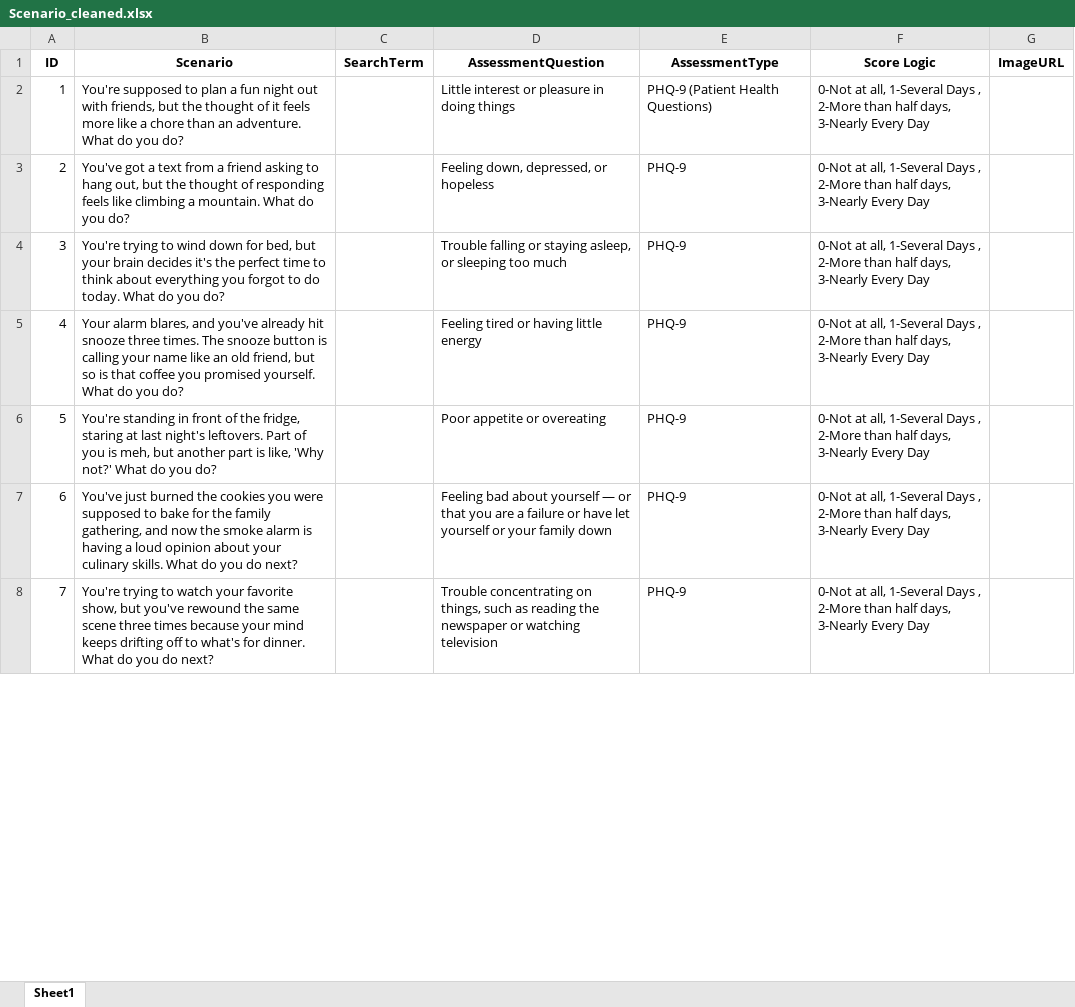
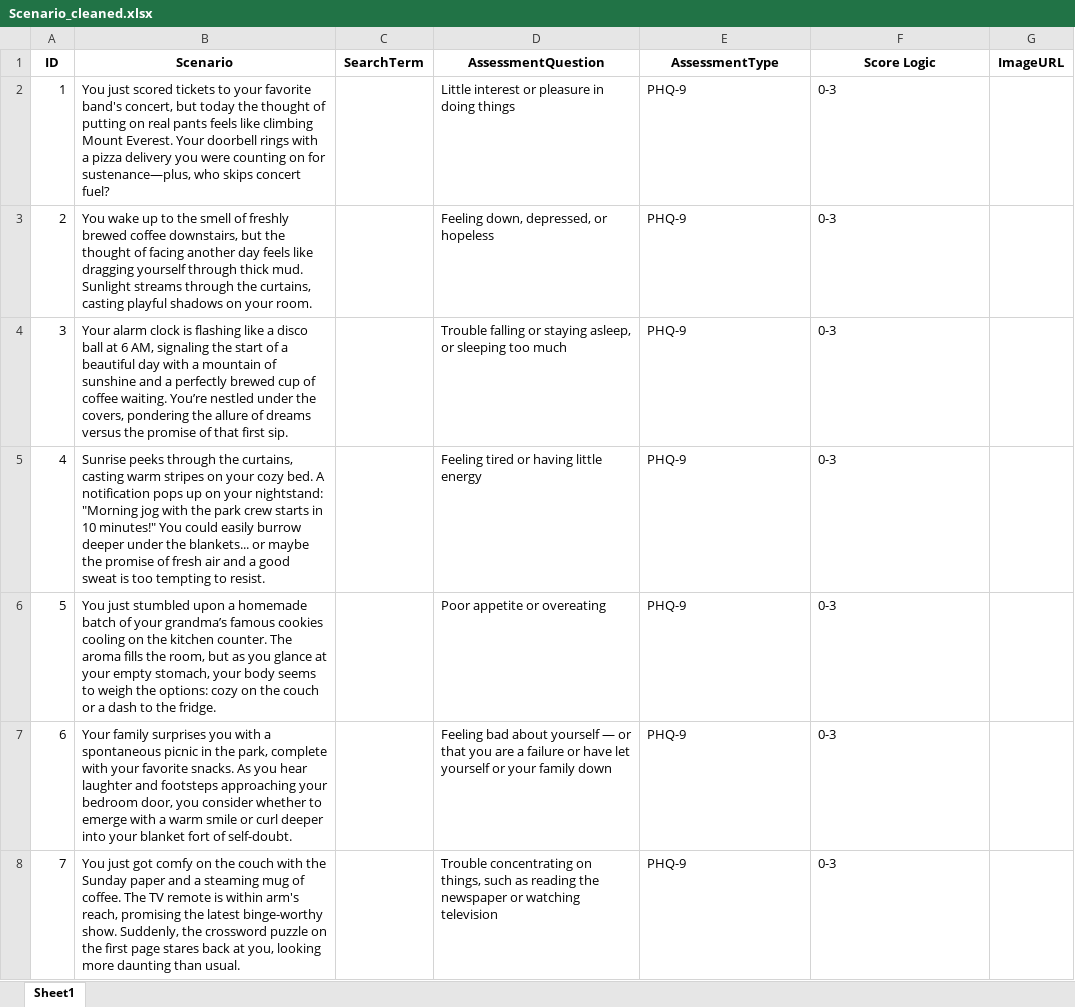
Before and after one commit to smitngandhi/SGP_Mitra, an Excel workbook: SGP_Mitra-main/app/data/Clinical_Data/Scenario_cleaned.xlsx, sheet Sheet1, drawn as a sheet; only a part is shown; values as stored, in another font and other column widths than the file's, no borders; the diff covers the shown part only; the diff names each change by its address in the sheet, - before the commit and + after, or states it on an @@ line.

```diff
--- a/SGP_Mitra-main/app/data/Clinical_Data/Scenario_cleaned.xlsx (sheet Sheet1)
+++ b/SGP_Mitra-main/app/data/Clinical_Data/Scenario_cleaned.xlsx (sheet Sheet1)
-B2 (Scenario): You're supposed to plan a fun night out with friends, but the thought of it feels more like a chore than an adventure. What do you do?
+B2 (Scenario): You just scored tickets to your favorite band's concert, but today the thought of putting on real pants feels like climbing Mount Everest. Your doorbell rings with a pizza delivery you were counting on for sustenance—plus, who skips concert fuel?
-E2 (AssessmentType): PHQ-9 (Patient Health Questions)
+E2 (AssessmentType): PHQ-9
-F2:F8 (Score Logic): 0-Not at all, 1-Several Days , 2-More than half days, 3-Nearly Every Day
+F2:F8 (Score Logic): 0-3
-B3 (Scenario): You've got a text from a friend asking to hang out, but the thought of responding feels like climbing a mountain. What do you do?
+B3 (Scenario): You wake up to the smell of freshly brewed coffee downstairs, but the thought of facing another day feels like dragging yourself through thick mud. Sunlight streams through the curtains, casting playful shadows on your room.
-B4 (Scenario): You're trying to wind down for bed, but your brain decides it's the perfect time to think about everything you forgot to do today. What do you do?
+B4 (Scenario): Your alarm clock is flashing like a disco ball at 6 AM, signaling the start of a beautiful day with a mountain of sunshine and a perfectly brewed cup of coffee waiting. You’re nestled under the covers, pondering the allure of dreams versus the promise of that first sip.
-B5 (Scenario): Your alarm blares, and you've already hit snooze three times. The snooze button is calling your name like an old friend, but so is that coffee you promised yourself. What do you do?
+B5 (Scenario): Sunrise peeks through the curtains, casting warm stripes on your cozy bed. A notification pops up on your nightstand: "Morning jog with the park crew starts in 10 minutes!" You could easily burrow deeper under the blankets... or maybe the promise of fresh air and a good sweat is too tempting to resist.
-B6 (Scenario): You're standing in front of the fridge, staring at last night's leftovers. Part of you is meh, but another part is like, 'Why not?' What do you do?
+B6 (Scenario): You just stumbled upon a homemade batch of your grandma’s famous cookies cooling on the kitchen counter. The aroma fills the room, but as you glance at your empty stomach, your body seems to weigh the options: cozy on the couch or a dash to the fridge.
-B7 (Scenario): You've just burned the cookies you were supposed to bake for the family gathering, and now the smoke alarm is having a loud opinion about your culinary skills. What do you do next?
+B7 (Scenario): Your family surprises you with a spontaneous picnic in the park, complete with your favorite snacks. As you hear laughter and footsteps approaching your bedroom door, you consider whether to emerge with a warm smile or curl deeper into your blanket fort of self-doubt.
-B8 (Scenario): You're trying to watch your favorite show, but you've rewound the same scene three times because your mind keeps drifting off to what's for dinner. What do you do next?
+B8 (Scenario): You just got comfy on the couch with the Sunday paper and a steaming mug of coffee. The TV remote is within arm's reach, promising the latest binge-worthy show. Suddenly, the crossword puzzle on the first page stares back at you, looking more daunting than usual.
```
Also changed, not shown: 161 edited cells elsewhere in this sheet, SGP_Mitra-main/app/data/Clinical_Data/Clinical Exam Half Dataset.xlsx, SGP_Mitra-main/app/data/Clinical_Data/Scenario_added.xlsx, 12 other files.
